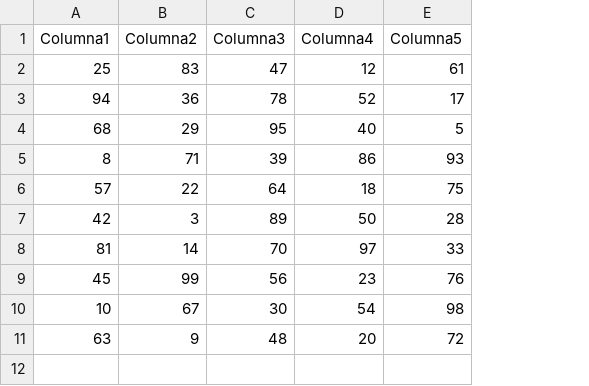
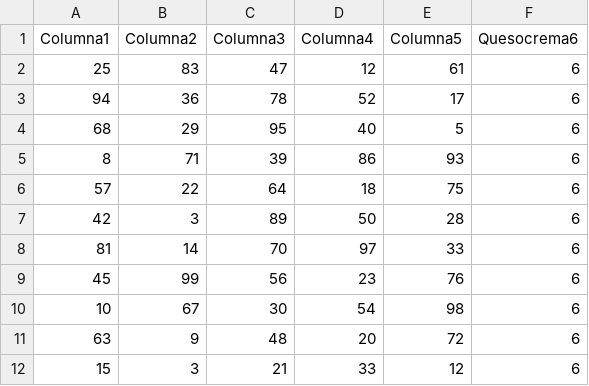
Before and after one commit to Spaguetto/BasicWebService-ETL, a CSV file: files/file.csv, drawn as a sheet; the diff names each change by its address in the sheet, - before the commit and + after, or states it on an @@ line.

```diff
--- a/files/file.csv
+++ b/files/file.csv
+column F (Quesocrema6), rows 2-11: all 6
+row 12: 15 | 3 | 21 | 33 | 12 | 6
```
Also changed, not shown: 3 other files.
